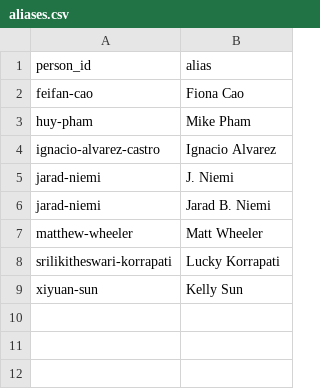
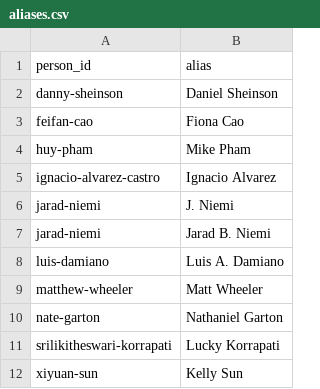
Before and after one commit to jarad/cv, a CSV file: aliases.csv, drawn as a sheet.

```diff
--- a/aliases.csv
+++ b/aliases.csv
@@ -1,2 +1,3 @@
 person_id,alias
+danny-sheinson,Daniel Sheinson
 feifan-cao,Fiona Cao
@@ -6,3 +7,5 @@ jarad-niemi,J. Niemi
 jarad-niemi,Jarad B. Niemi
+luis-damiano,Luis A. Damiano
 matthew-wheeler,Matt Wheeler
+nate-garton,Nathaniel Garton
 srilikitheswari-korrapati,Lucky Korrapati
```
Also changed, not shown: publications.csv, 1 other file.
